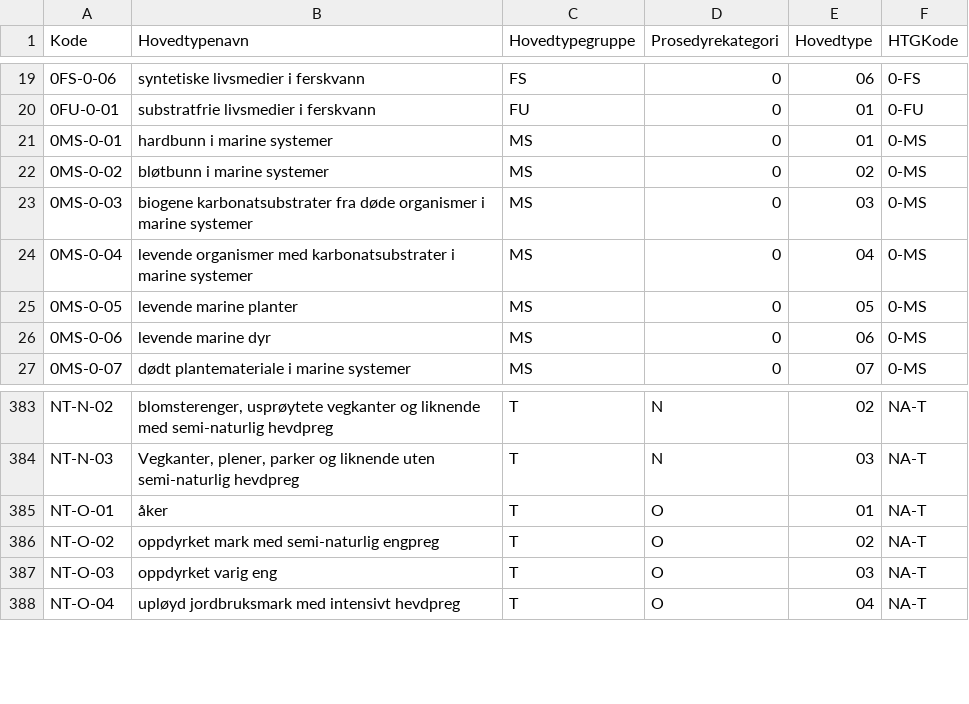
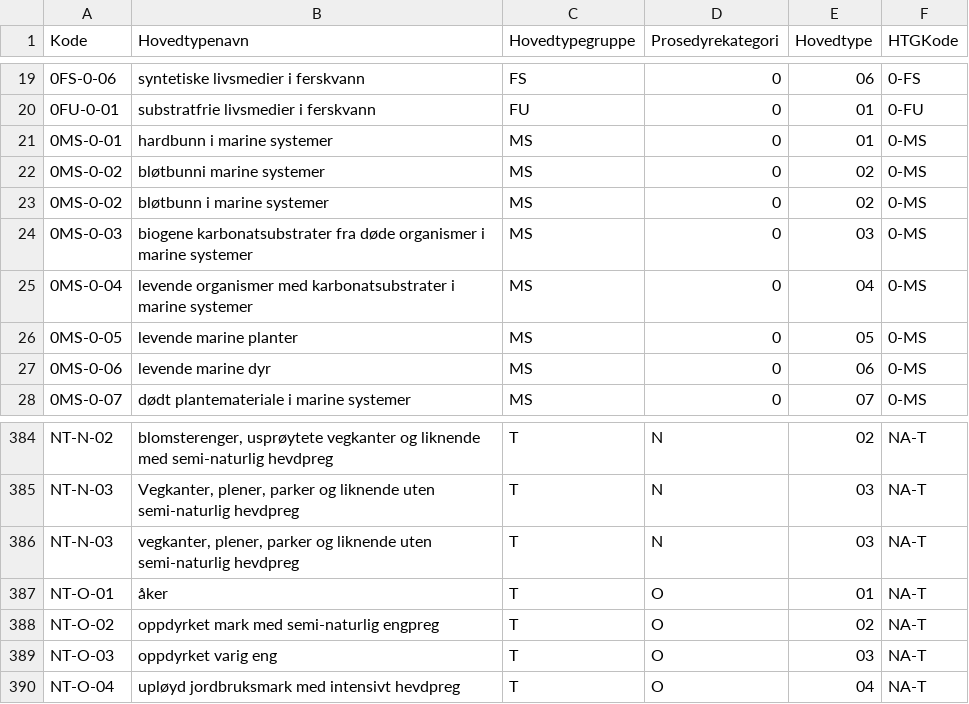
Before and after one commit to Artsdatabanken/nin3-kode-api, a CSV file: NiN3.Infrastructure/in_data/hovedtype.csv, drawn as a sheet; only a part is shown, gaps mark what is left out.

```diff
--- a/NiN3.Infrastructure/in_data/hovedtype.csv
+++ b/NiN3.Infrastructure/in_data/hovedtype.csv
@@ -21,2 +21,3 @@ Kode;Hovedtypenavn;Hovedtypegruppe;Prosedyrekategori;Hovedtype;HTGKode
 0MS-0-01;hardbunn i marine systemer;MS;0;01;0-MS
+0MS-0-02;bløtbunni marine systemer;MS;0;02;0-MS
 0MS-0-02;bløtbunn i marine systemer;MS;0;02;0-MS
@@ -384,2 +385,3 @@ NT-N-02;blomsterenger, usprøytete vegkanter og liknende med semi-naturlig hevdp
 NT-N-03;Vegkanter, plener, parker og liknende uten semi-naturlig hevdpreg;T;N;03;NA-T
+NT-N-03;vegkanter, plener, parker og liknende uten semi-naturlig hevdpreg;T;N;03;NA-T
 NT-O-01;åker;T;O;01;NA-T
```
Also changed, not shown: NiN3.Infrastructure/in_data/grunntyper.csv, NiN3.Infrastructure/in_data/hovedtypegruppe_hovedtype_mapping.csv, 27 other files.
